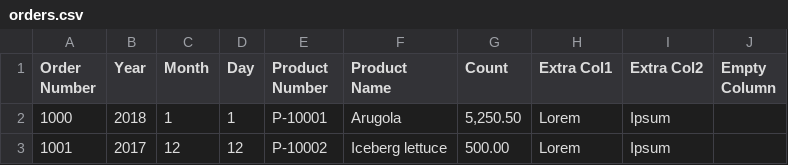
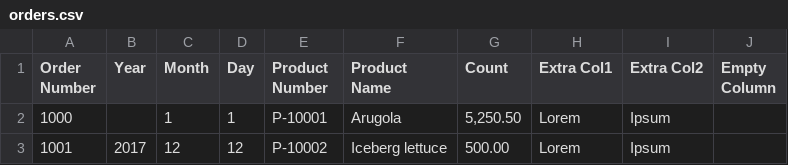
Before and after one commit to EricChristensen/CsvConverter, a CSV file: orders.csv, drawn as a sheet.

```diff
--- a/orders.csv
+++ b/orders.csv
@@ -1,3 +1,3 @@
 Order Number,Year,Month,Day,Product Number,Product Name,Count,Extra Col1,Extra Col2,Empty Column
-1000,2018,1,1,P-10001,Arugola,"5,250.50",Lorem,Ipsum,
+1000,,1,1,P-10001,Arugola,"5,250.50",Lorem,Ipsum,
 1001,2017,12,12,P-10002,Iceberg lettuce,500.00,Lorem,Ipsum,
```
Also changed, not shown: 34 other files.
